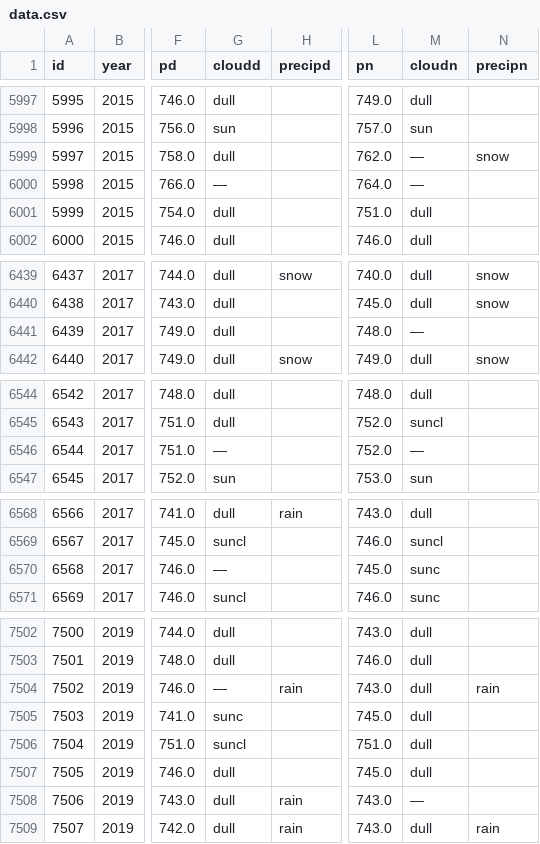
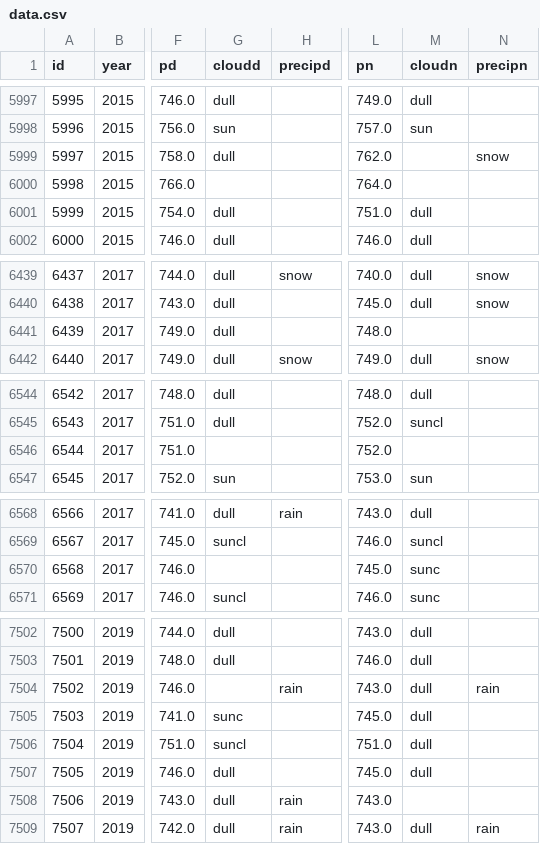
Before and after one commit to av4993/study-of-the-Ryazan-weather, a CSV file: data.csv, drawn as a sheet; only a part is shown, gaps mark what is left out; the diff covers the shown part only; the diff names each change by its address in the sheet, - before the commit and + after, or states it on an @@ line.

Commit message:
Update data.csv
исправлены неправильно пропущенные значения.

```diff
--- a/data.csv
+++ b/data.csv
-M5999:M6000 (cloudn): —
+M5999:M6000 (cloudn): (empty)
-G6000 (cloudd): —
+G6000 (cloudd): (empty)
-M6441 (cloudn): —
+M6441 (cloudn): (empty)
-G6546 (cloudd): —
+G6546 (cloudd): (empty)
-M6546 (cloudn): —
+M6546 (cloudn): (empty)
-G6570 (cloudd): —
+G6570 (cloudd): (empty)
-G7504 (cloudd): —
+G7504 (cloudd): (empty)
-M7508 (cloudn): —
+M7508 (cloudn): (empty)
```
Also changed, not shown: 11 edited cells elsewhere in this file.
